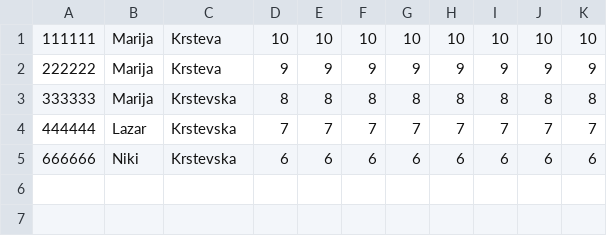
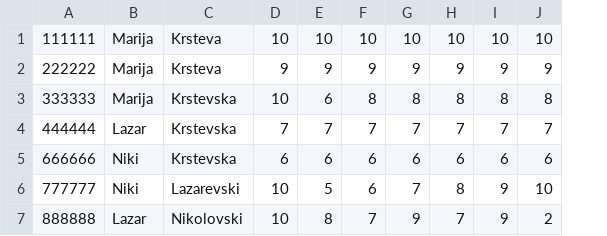
Before and after one commit to Borjan-Stojanovski/SI_lab1_gr2_173253, a CSV file: students.csv, drawn as a sheet; removed rows and columns are numbered as before the commit, all else as after; the diff names each change by its address in the sheet, - before the commit and + after, or states it on an @@ line.

Commit message:
added Faculty.java and changed students.csv

```diff
--- a/students.csv
+++ b/students.csv
-column K, rows 1-5: 10 | 9 | 8 | 7 | 6
-D3: 8
+D3: 10
-E3: 8
+E3: 6
+row 6: 777777 | Niki | Lazarevski | 10 | 5 | 6 | 7 | 8 | 9 | 10
+row 7: 888888 | Lazar | Nikolovski | 10 | 8 | 7 | 9 | 7 | 9 | 2
```
Also changed, not shown: 1 other file.
